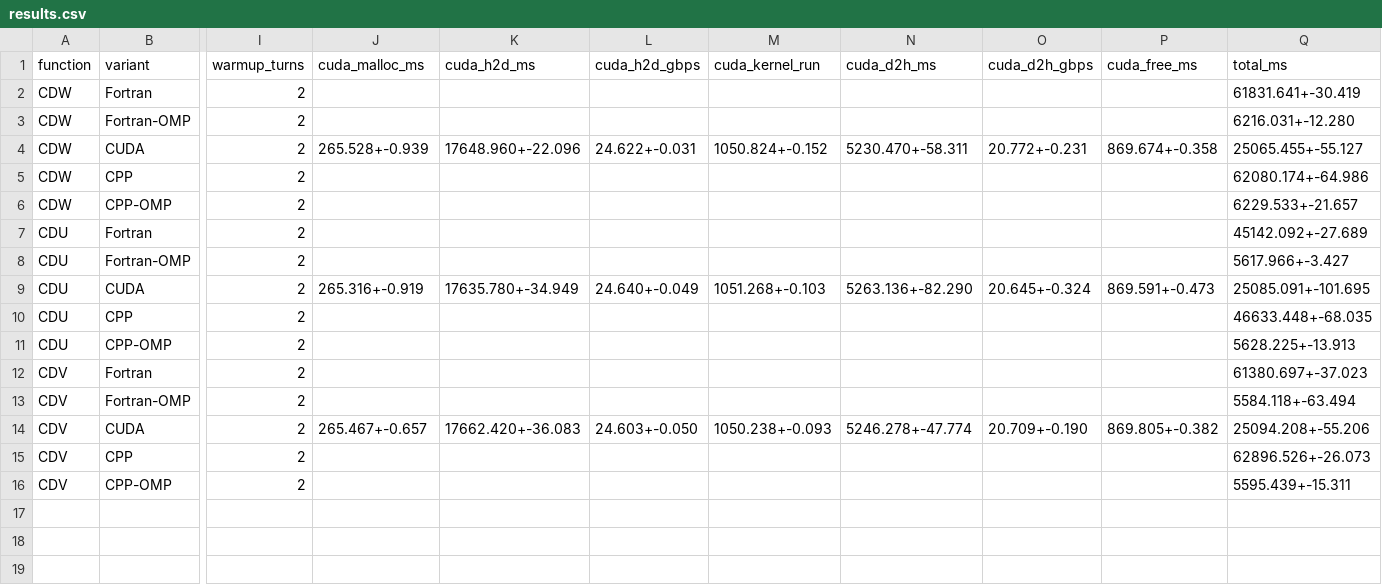
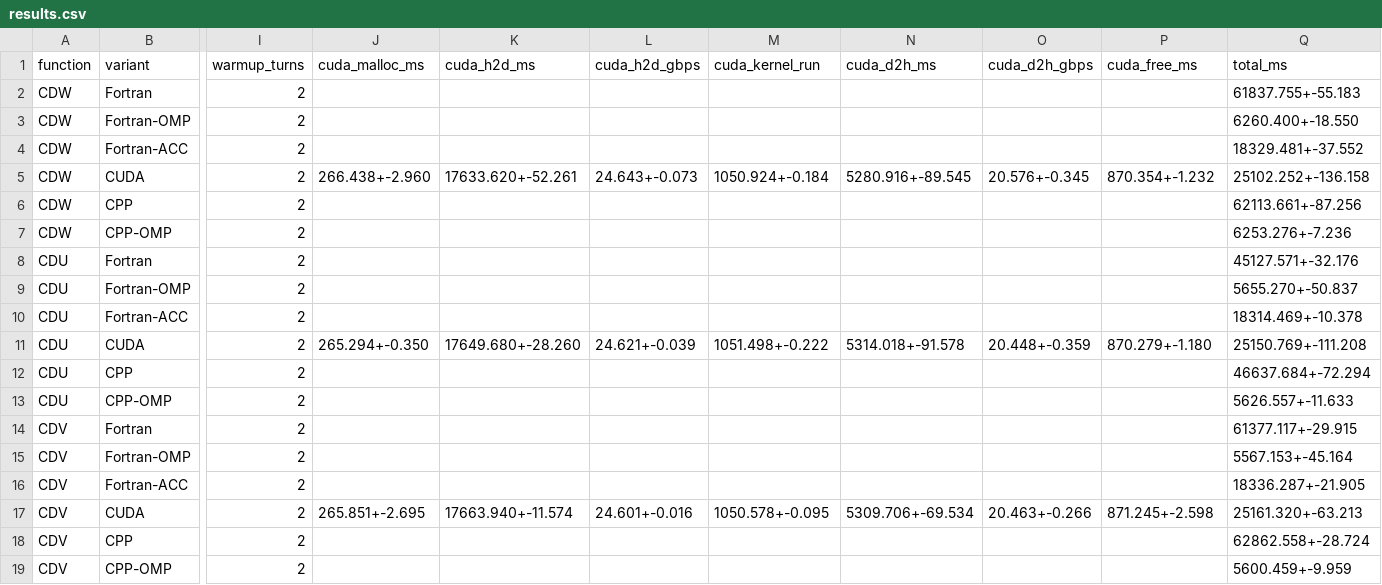
Before and after one commit to Erunno/fortran-abomination, a CSV file: benchmarks/results.csv, drawn as a sheet; only a part is shown, gaps mark what is left out; addresses are those after the commit; rows hold the shown columns only; the diff names each change by its address in the sheet, - before the commit and + after, or states it on an @@ line.

```diff
--- a/benchmarks/results.csv
+++ b/benchmarks/results.csv
-Q2 (total_ms): 61831.641+-30.419
+Q2 (total_ms): 61837.755+-55.183
-Q3 (total_ms): 6216.031+-12.280
+Q3 (total_ms): 6260.400+-18.550
+row 4: CDW | Fortran-ACC | 2 |  |  |  |  |  |  |  | 18329.481+-37.552
-J5 (cuda_malloc_ms): 265.528+-0.939
+J5 (cuda_malloc_ms): 266.438+-2.960
-K5 (cuda_h2d_ms): 17648.960+-22.096
+K5 (cuda_h2d_ms): 17633.620+-52.261
-L5 (cuda_h2d_gbps): 24.622+-0.031
+L5 (cuda_h2d_gbps): 24.643+-0.073
-M5 (cuda_kernel_run): 1050.824+-0.152
+M5 (cuda_kernel_run): 1050.924+-0.184
-N5 (cuda_d2h_ms): 5230.470+-58.311
+N5 (cuda_d2h_ms): 5280.916+-89.545
-O5 (cuda_d2h_gbps): 20.772+-0.231
+O5 (cuda_d2h_gbps): 20.576+-0.345
-P5 (cuda_free_ms): 869.674+-0.358
+P5 (cuda_free_ms): 870.354+-1.232
-Q5 (total_ms): 25065.455+-55.127
+Q5 (total_ms): 25102.252+-136.158
-Q6 (total_ms): 62080.174+-64.986
+Q6 (total_ms): 62113.661+-87.256
-Q7 (total_ms): 6229.533+-21.657
+Q7 (total_ms): 6253.276+-7.236
-Q8 (total_ms): 45142.092+-27.689
+Q8 (total_ms): 45127.571+-32.176
-Q9 (total_ms): 5617.966+-3.427
+Q9 (total_ms): 5655.270+-50.837
+row 10: CDU | Fortran-ACC | 2 |  |  |  |  |  |  |  | 18314.469+-10.378
-J11 (cuda_malloc_ms): 265.316+-0.919
+J11 (cuda_malloc_ms): 265.294+-0.350
-K11 (cuda_h2d_ms): 17635.780+-34.949
+K11 (cuda_h2d_ms): 17649.680+-28.260
-L11 (cuda_h2d_gbps): 24.640+-0.049
+L11 (cuda_h2d_gbps): 24.621+-0.039
-M11 (cuda_kernel_run): 1051.268+-0.103
+M11 (cuda_kernel_run): 1051.498+-0.222
-N11 (cuda_d2h_ms): 5263.136+-82.290
+N11 (cuda_d2h_ms): 5314.018+-91.578
-O11 (cuda_d2h_gbps): 20.645+-0.324
+O11 (cuda_d2h_gbps): 20.448+-0.359
-P11 (cuda_free_ms): 869.591+-0.473
+P11 (cuda_free_ms): 870.279+-1.180
-Q11 (total_ms): 25085.091+-101.695
+Q11 (total_ms): 25150.769+-111.208
-Q12 (total_ms): 46633.448+-68.035
+Q12 (total_ms): 46637.684+-72.294
-Q13 (total_ms): 5628.225+-13.913
+Q13 (total_ms): 5626.557+-11.633
-Q14 (total_ms): 61380.697+-37.023
+Q14 (total_ms): 61377.117+-29.915
-Q15 (total_ms): 5584.118+-63.494
+Q15 (total_ms): 5567.153+-45.164
+row 16: CDV | Fortran-ACC | 2 |  |  |  |  |  |  |  | 18336.287+-21.905
-J17 (cuda_malloc_ms): 265.467+-0.657
+J17 (cuda_malloc_ms): 265.851+-2.695
-K17 (cuda_h2d_ms): 17662.420+-36.083
+K17 (cuda_h2d_ms): 17663.940+-11.574
-L17 (cuda_h2d_gbps): 24.603+-0.050
+L17 (cuda_h2d_gbps): 24.601+-0.016
-M17 (cuda_kernel_run): 1050.238+-0.093
+M17 (cuda_kernel_run): 1050.578+-0.095
-N17 (cuda_d2h_ms): 5246.278+-47.774
+N17 (cuda_d2h_ms): 5309.706+-69.534
-O17 (cuda_d2h_gbps): 20.709+-0.190
+O17 (cuda_d2h_gbps): 20.463+-0.266
-P17 (cuda_free_ms): 869.805+-0.382
+P17 (cuda_free_ms): 871.245+-2.598
-Q17 (total_ms): 25094.208+-55.206
+Q17 (total_ms): 25161.320+-63.213
-Q18 (total_ms): 62896.526+-26.073
+Q18 (total_ms): 62862.558+-28.724
-Q19 (total_ms): 5595.439+-15.311
+Q19 (total_ms): 5600.459+-9.959
```
Also changed, not shown: 14 other files.
